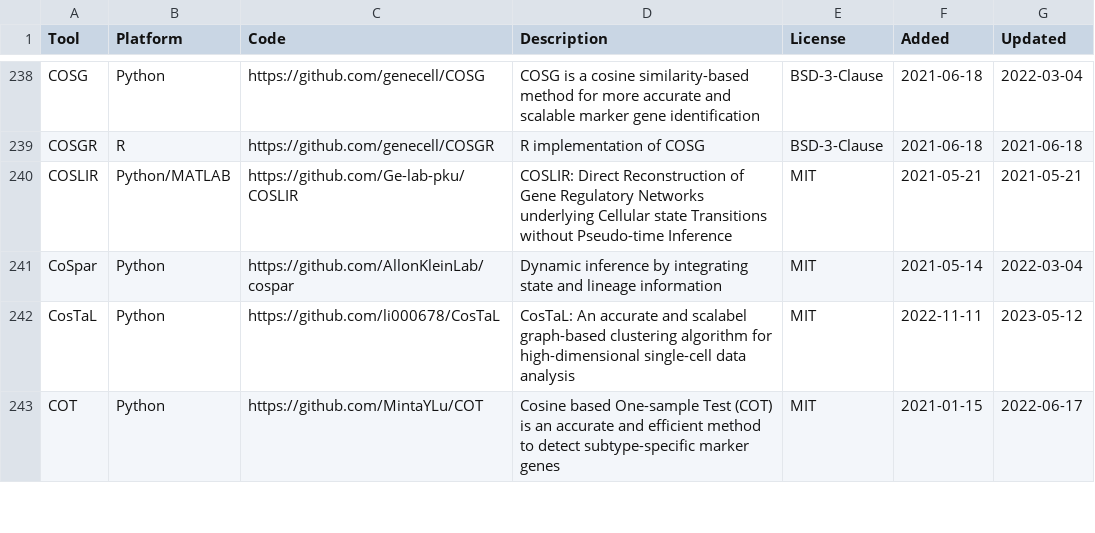
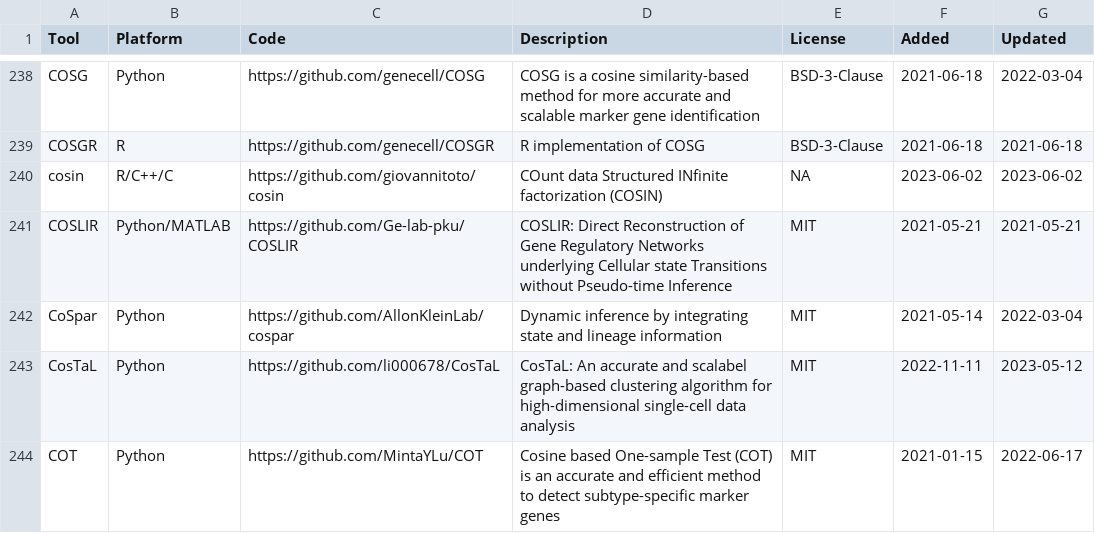
Before and after one commit to scRNA-tools/scRNA-tools, a TSV file: database/tools.tsv, drawn as a sheet; only a part is shown, gaps mark what is left out; the diff names each change by its address in the sheet, - before the commit and + after, or states it on an @@ line.

Commit message:
New tool: cosin
COunt data Structured INfinite factorization

https://www.scrna-tools.org/tools#cosin

```diff
--- a/database/tools.tsv
+++ b/database/tools.tsv
+row 240: cosin | R/C++/C | https://github.com/giovannitoto/cosin | COunt data Structured INfinite factorization (COSIN) | NA | 2023-06-02 | 2023-06-02
```
Also changed, not shown: database/categories-idx.tsv, database/doi-idx.tsv, 3 other files.
